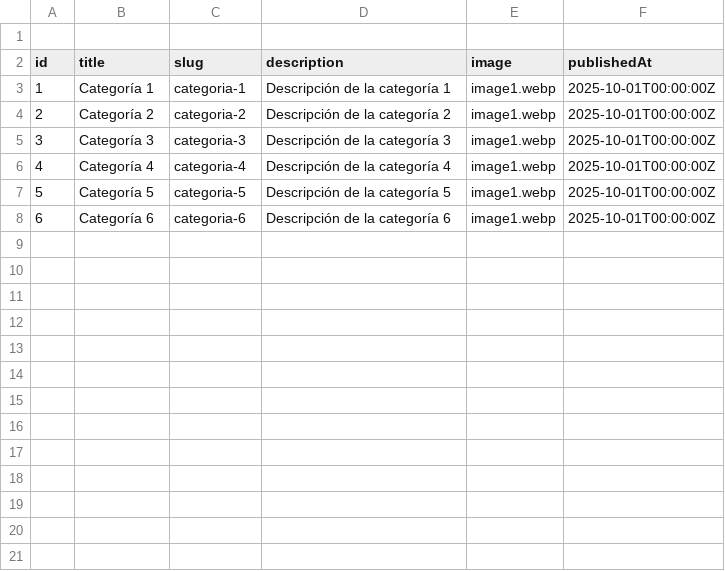
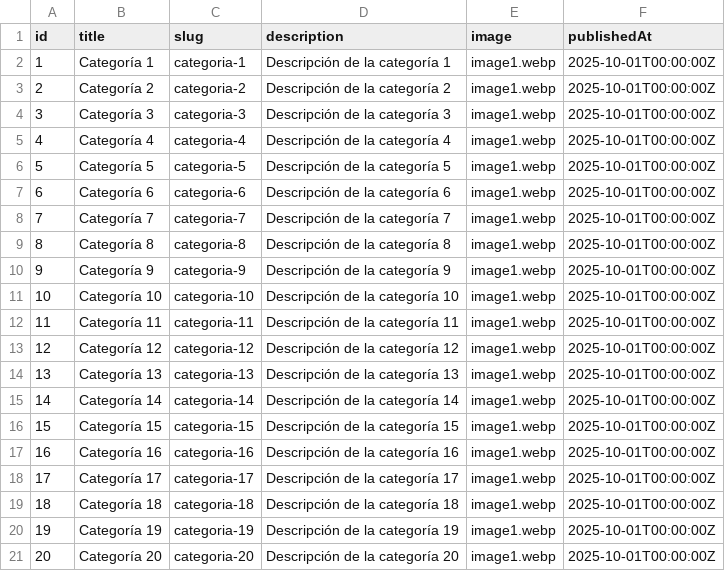
Before and after one commit to LizardoReyes/directory-astro, a CSV file: src/data/categories.csv, drawn as a sheet.

```diff
--- a/src/data/categories.csv
+++ b/src/data/categories.csv
@@ -1,2 +1 @@
-
 id,title,slug,description,image,publishedAt
@@ -8 +7,15 @@ id,title,slug,description,image,publishedAt
 6,Categoría 6,categoria-6,Descripción de la categoría 6,image1.webp,2025-10-01T00:00:00Z
+7,Categoría 7,categoria-7,Descripción de la categoría 7,image1.webp,2025-10-01T00:00:00Z
+8,Categoría 8,categoria-8,Descripción de la categoría 8,image1.webp,2025-10-01T00:00:00Z
+9,Categoría 9,categoria-9,Descripción de la categoría 9,image1.webp,2025-10-01T00:00:00Z
+10,Categoría 10,categoria-10,Descripción de la categoría 10,image1.webp,2025-10-01T00:00:00Z
+11,Categoría 11,categoria-11,Descripción de la categoría 11,image1.webp,2025-10-01T00:00:00Z
+12,Categoría 12,categoria-12,Descripción de la categoría 12,image1.webp,2025-10-01T00:00:00Z
+13,Categoría 13,categoria-13,Descripción de la categoría 13,image1.webp,2025-10-01T00:00:00Z
+14,Categoría 14,categoria-14,Descripción de la categoría 14,image1.webp,2025-10-01T00:00:00Z
+15,Categoría 15,categoria-15,Descripción de la categoría 15,image1.webp,2025-10-01T00:00:00Z
+16,Categoría 16,categoria-16,Descripción de la categoría 16,image1.webp,2025-10-01T00:00:00Z
+17,Categoría 17,categoria-17,Descripción de la categoría 17,image1.webp,2025-10-01T00:00:00Z
+18,Categoría 18,categoria-18,Descripción de la categoría 18,image1.webp,2025-10-01T00:00:00Z
+19,Categoría 19,categoria-19,Descripción de la categoría 19,image1.webp,2025-10-01T00:00:00Z
+20,Categoría 20,categoria-20,Descripción de la categoría 20,image1.webp,2025-10-01T00:00:00Z
```
Also changed, not shown: src/data/pages.csv, 33 other files.
